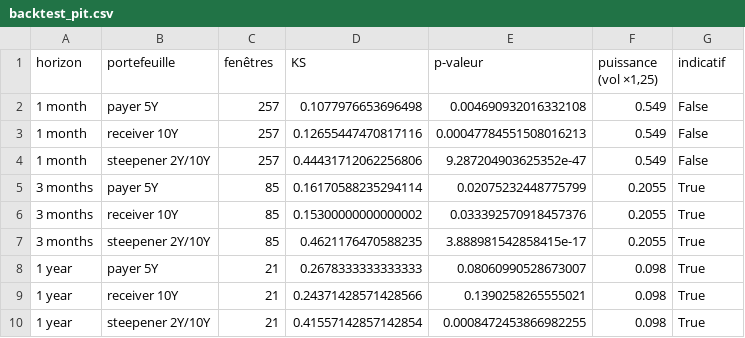
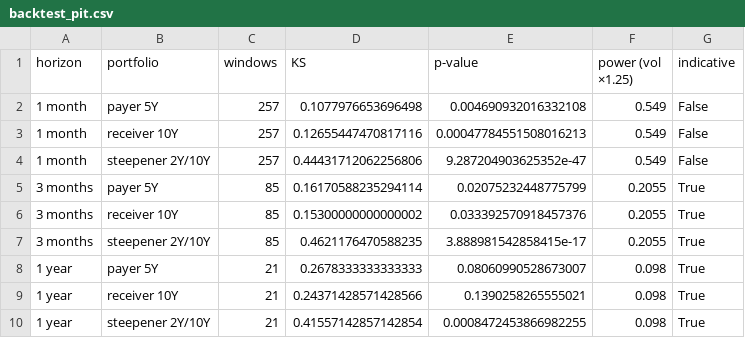
Before and after one commit to louisdelacour21/xva-calculator, a CSV file: report/backtest_pit.csv (was rapport/backtest_pit.csv), drawn as a sheet.

```diff
--- a/rapport/backtest_pit.csv
+++ b/report/backtest_pit.csv
@@ -1,2 +1,2 @@
-horizon,portefeuille,fenêtres,KS,p-valeur,"puissance (vol ×1,25)",indicatif
+horizon,portfolio,windows,KS,p-value,power (vol ×1.25),indicative
 1 month,payer 5Y,257,0.1077976653696498,0.004690932016332108,0.549,False
```
Also changed, not shown: report/convergence.csv, report/ee_swaption.csv, 64 other files.
